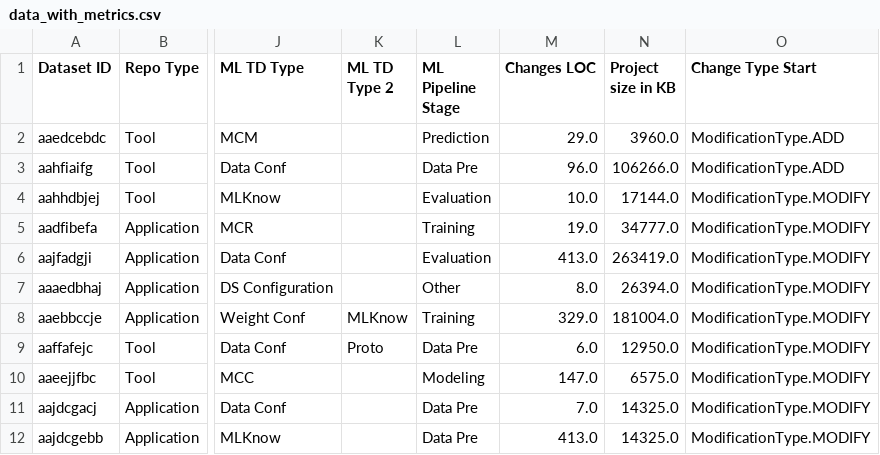
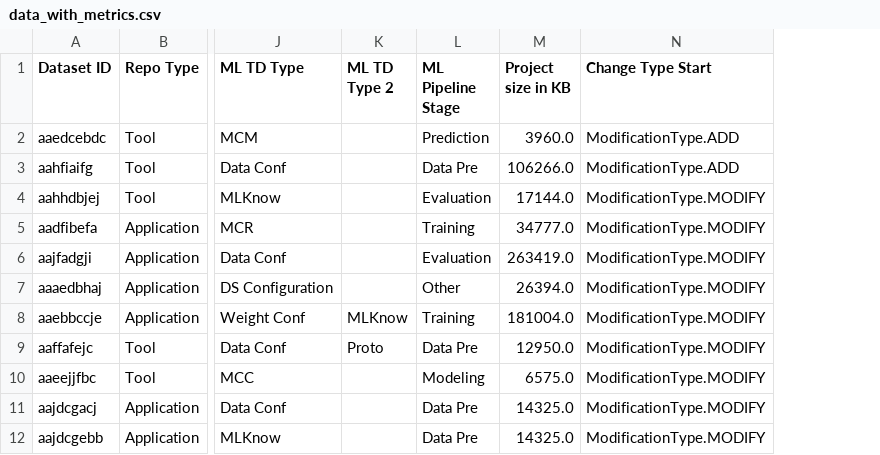
Before and after one commit to rachnaraj/SOEN-691-Project, a CSV file: data_with_metrics.csv, drawn as a sheet; only a part is shown, gaps mark what is left out; the diff names each change by its address in the sheet, - before the commit and + after, or states it on an @@ line.

Commit message:
Removed one column from data

```diff
--- a/data_with_metrics.csv
+++ b/data_with_metrics.csv
-column M (Changes LOC), rows 2-12: 29.0 | 96.0 | 10.0 | 19.0 | 413.0 | 8.0 | 329.0 | 6.0 | 147.0 | 7.0 | 413.0
```
